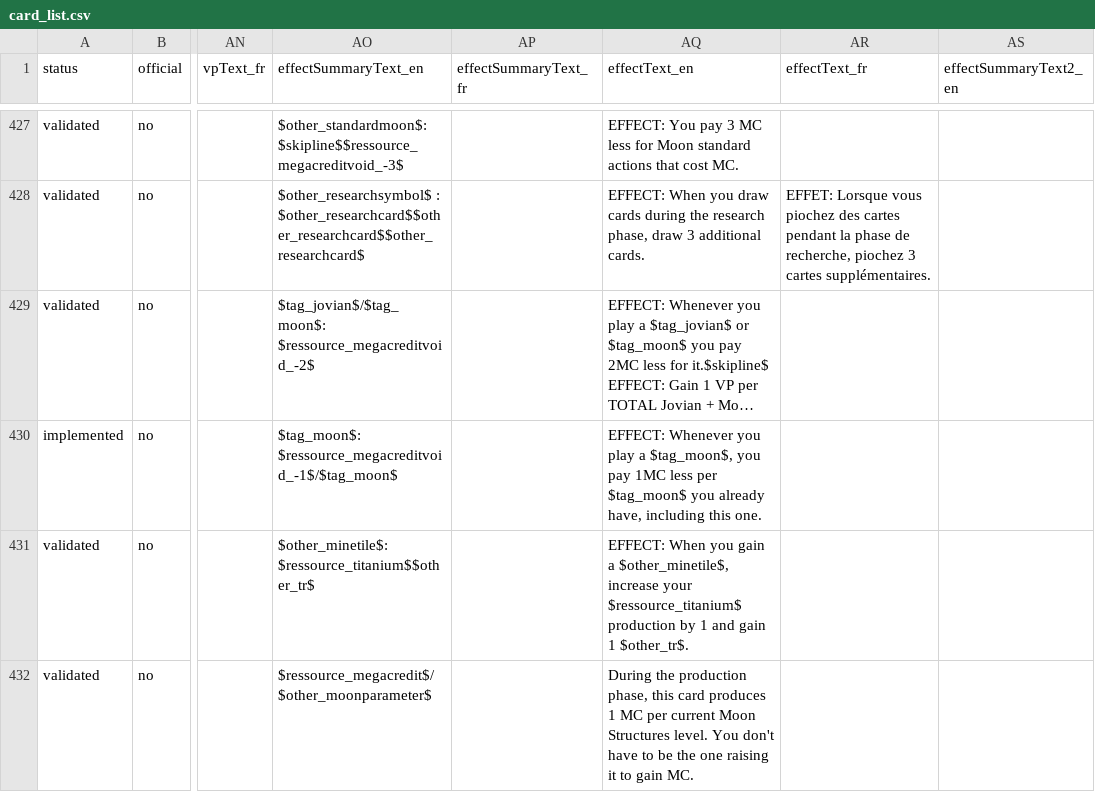
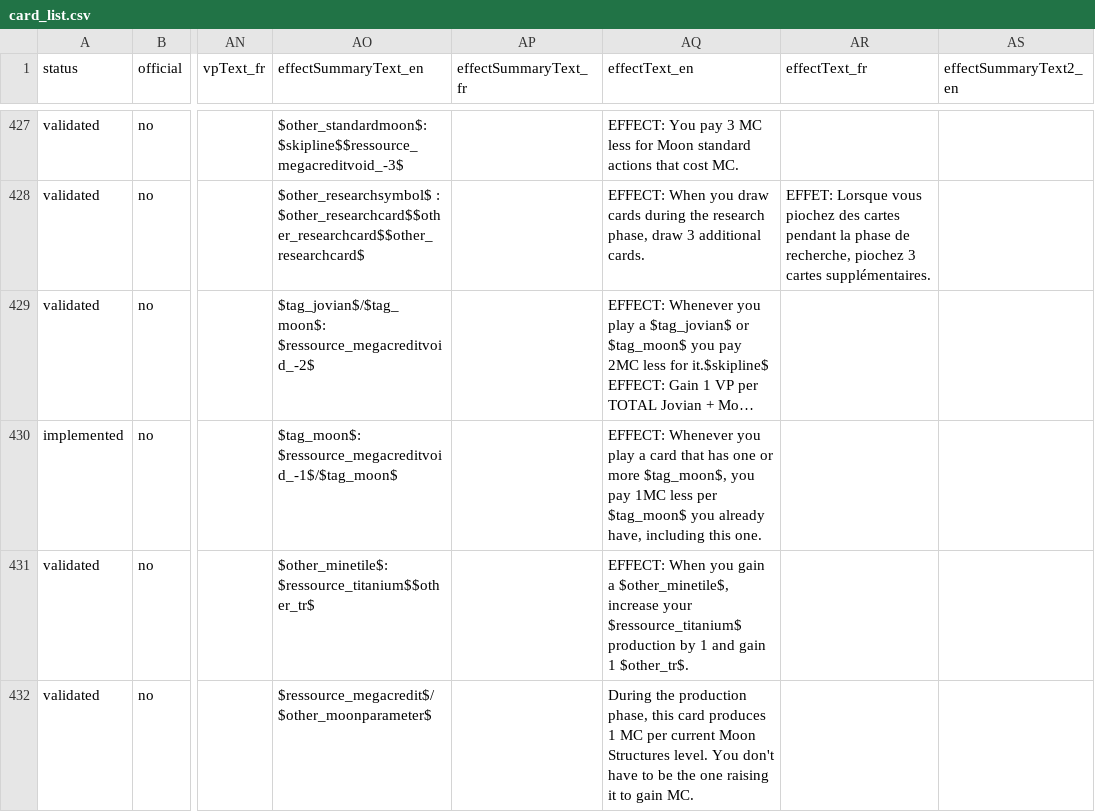
Before and after one commit to Mylaana/AresExpedition, a CSV file: parser/Input/card_list.csv, drawn as a sheet; only a part is shown, gaps mark what is left out; long unchanged cells end in …; the diff names each change by its address in the sheet, - before the commit and + after, or states it on an @@ line.

Commit message:
updated cards text

```diff
--- a/parser/Input/card_list.csv
+++ b/parser/Input/card_list.csv
-AQ430 (effectText_en): …play a $tag_moon$, you…
+AQ430 (effectText_en): …play a card that has one or more $tag_moon$, you…
```
Also changed, not shown: 3 other files.
